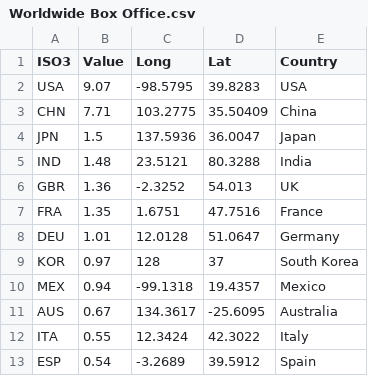
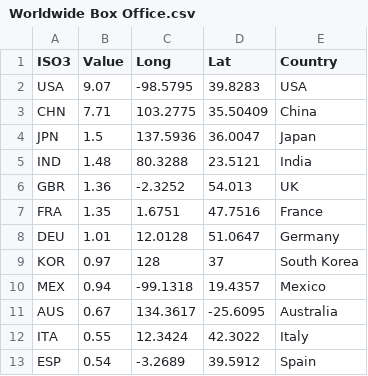
Before and after one commit to james-pearson1/james-pearson1.github.io, a CSV file: Main_Project/Worldwide Box Office.csv, drawn as a sheet.

Commit message:
Update Worldwide Box Office.csv

```diff
--- a/Main_Project/Worldwide Box Office.csv
+++ b/Main_Project/Worldwide Box Office.csv
@@ -4,3 +4,3 @@ CHN,7.71,103.2775,35.50409,China
 JPN,1.5,137.5936,36.0047,Japan
-IND,1.48,23.5121,80.3288,India
+IND,1.48,80.3288,23.5121,India
 GBR,1.36,-2.3252,54.013,UK
```
